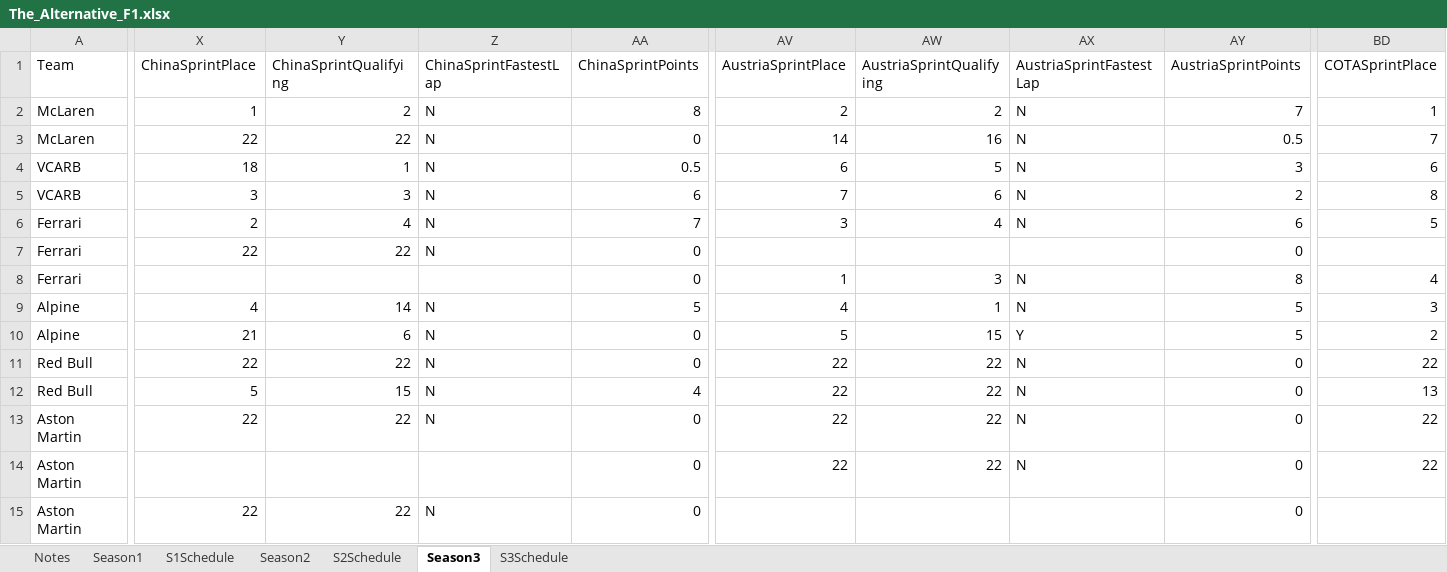
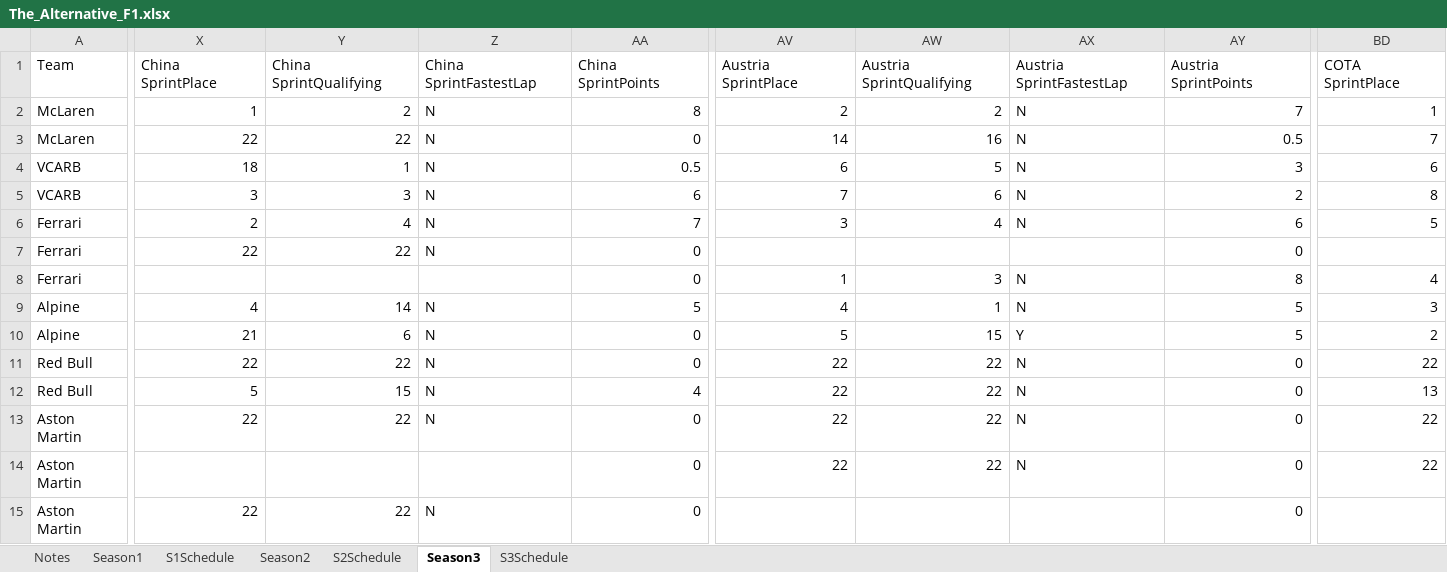
Before and after one commit to PKnowlez/TheAlternativeF1, an Excel workbook: The_Alternative_F1.xlsx, sheet Season3, drawn as a sheet; only a part is shown, gaps mark what is left out; values as stored, in another font and other column widths than the file's, no borders; charts and pictures not drawn; the diff covers the shown part only; the diff names each change by its address in the sheet, - before the commit and + after, or states it on an @@ line.

```diff
--- a/The_Alternative_F1.xlsx (sheet Season3)
+++ b/The_Alternative_F1.xlsx (sheet Season3)
-X1: ChinaSprintPlace
+X1: China SprintPlace
-Y1: ChinaSprintQualifying
+Y1: China SprintQualifying
-Z1: ChinaSprintFastestLap
+Z1: China SprintFastestLap
-AA1: ChinaSprintPoints
+AA1: China SprintPoints
-AV1: AustriaSprintPlace
+AV1: Austria SprintPlace
-AW1: AustriaSprintQualifying
+AW1: Austria SprintQualifying
-AX1: AustriaSprintFastestLap
+AX1: Austria SprintFastestLap
-AY1: AustriaSprintPoints
+AY1: Austria SprintPoints
-BD1: COTASprintPlace
+BD1: COTA SprintPlace
```
Also changed, not shown: 3 edited cells elsewhere in this sheet, sheet S3Schedule, sheet Season1, sheet Season2, sheet S1Schedule, 5 other files.
